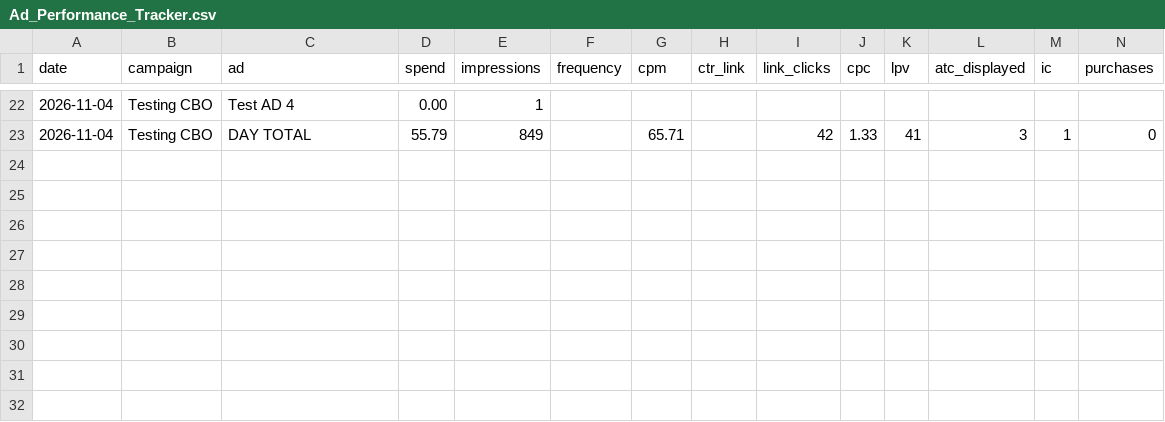
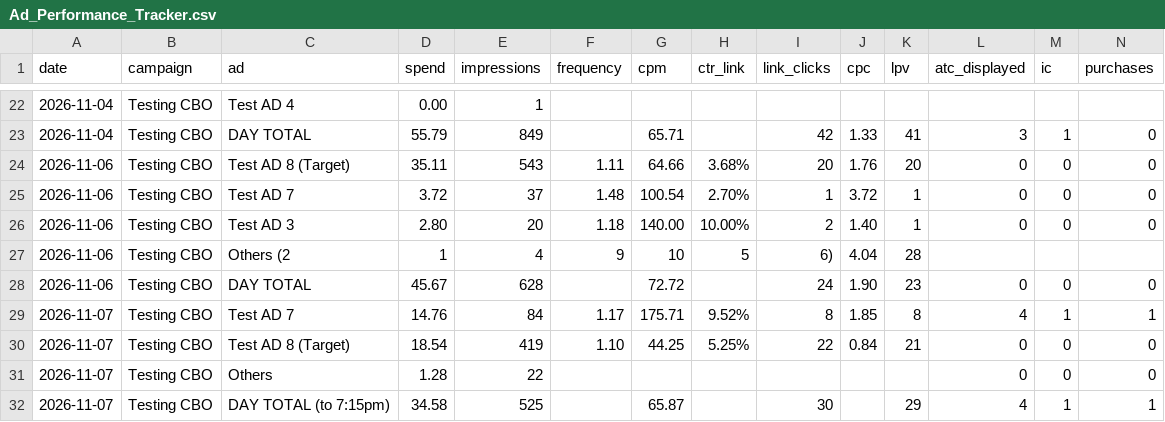
Before and after one commit to nateframe34-hub/CC-Nate, a CSV file: retro-handheld/tracking/Ad_Performance_Tracker.csv, drawn as a sheet; only a part is shown, gaps mark what is left out; rows hold the shown columns only; the diff names each change by its address in the sheet, - before the commit and + after, or states it on an @@ line.

```diff
--- a/retro-handheld/tracking/Ad_Performance_Tracker.csv
+++ b/retro-handheld/tracking/Ad_Performance_Tracker.csv
+row 24: 2026-11-06 | Testing CBO | Test AD 8 (Target) | 35.11 | 543 | 1.11 | 64.66 | 3.68% | 20 | 1.76 | 20 | 0 | 0 | 0
+row 25: 2026-11-06 | Testing CBO | Test AD 7 | 3.72 | 37 | 1.48 | 100.54 | 2.70% | 1 | 3.72 | 1 | 0 | 0 | 0
+row 26: 2026-11-06 | Testing CBO | Test AD 3 | 2.80 | 20 | 1.18 | 140.00 | 10.00% | 2 | 1.40 | 1 | 0 | 0 | 0
+row 27: 2026-11-06 | Testing CBO | Others (2 | 1 | 4 | 9 | 10 | 5 | 6) | 4.04 | 28
+row 28: 2026-11-06 | Testing CBO | DAY TOTAL | 45.67 | 628 |  | 72.72 |  | 24 | 1.90 | 23 | 0 | 0 | 0
+row 29: 2026-11-07 | Testing CBO | Test AD 7 | 14.76 | 84 | 1.17 | 175.71 | 9.52% | 8 | 1.85 | 8 | 4 | 1 | 1
+row 30: 2026-11-07 | Testing CBO | Test AD 8 (Target) | 18.54 | 419 | 1.10 | 44.25 | 5.25% | 22 | 0.84 | 21 | 0 | 0 | 0
+row 31: 2026-11-07 | Testing CBO | Others | 1.28 | 22 |  |  |  |  |  |  | 0 | 0 | 0
+row 32: 2026-11-07 | Testing CBO | DAY TOTAL (to 7:15pm) | 34.58 | 525 |  | 65.87 |  | 30 |  | 29 | 4 | 1 | 1
```
Also changed, not shown: 1 other file.
